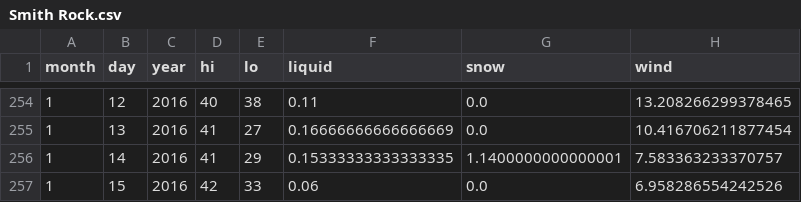
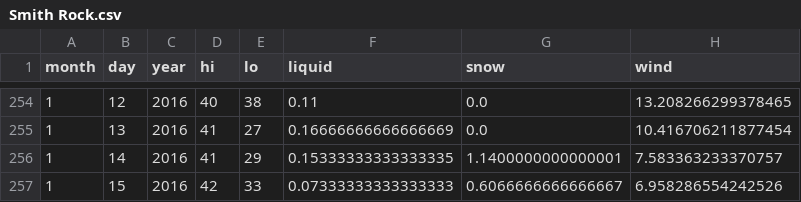
Before and after one commit to psathyrella/weatherhistory, a CSV file: noaa/Smith Rock.csv, drawn as a sheet; only a part is shown, gaps mark what is left out.

```diff
--- a/noaa/Smith Rock.csv
+++ b/noaa/Smith Rock.csv
@@ -256,2 +256,2 @@ month,day,year,hi,lo,liquid,snow,wind
 1,14,2016,41,29,0.15333333333333335,1.1400000000000001,7.583363233370757
-1,15,2016,42,33,0.06,0.0,6.958286554242526
+1,15,2016,42,33,0.07333333333333333,0.6066666666666667,6.958286554242526
```
Also changed, not shown: mtwx/Dragontail-Peak-2694.csv, mtwx/Mount-Darwin-4216.csv, 23 other files.
